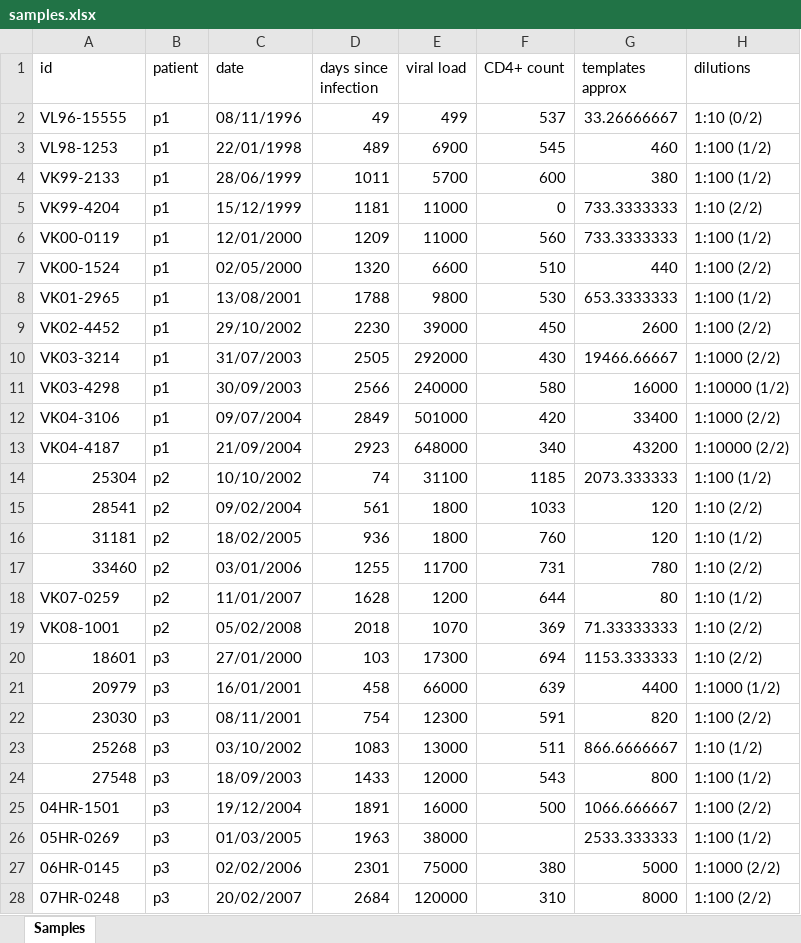
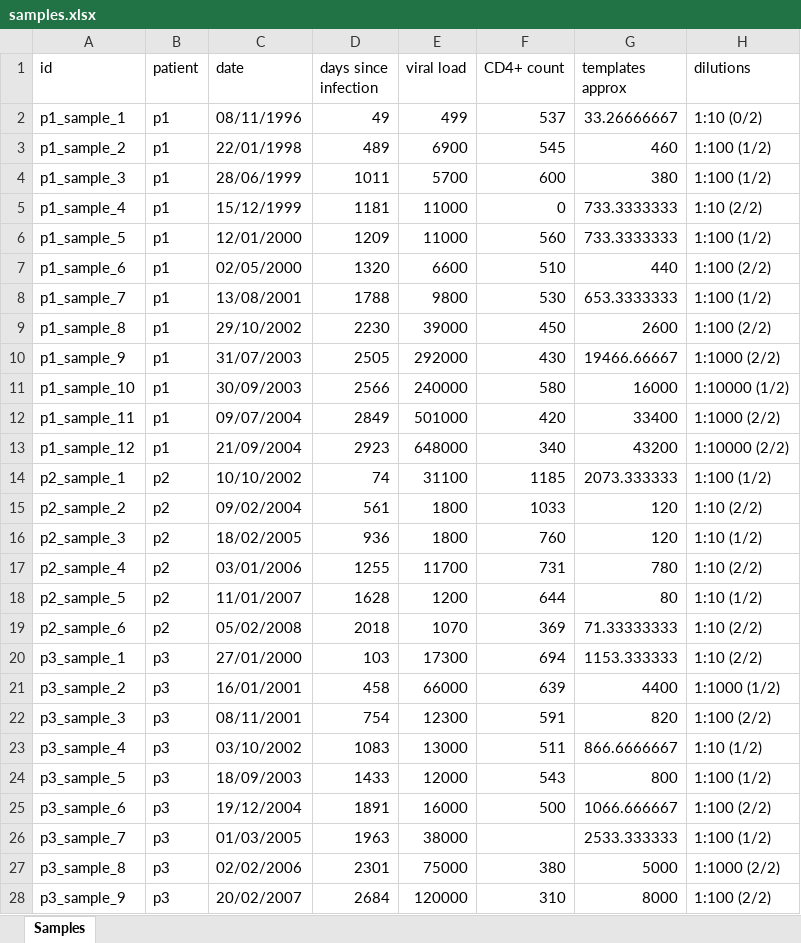
Before and after one commit to neherlab/HIVEVO_access, an Excel workbook: data/tables/samples.xlsx, sheet Samples, drawn as a sheet; only a part is shown; values as stored, in another font and other column widths than the file's, no cell formats; the diff covers the shown part only; the diff names each change by its address in the sheet, - before the commit and + after, or states it on an @@ line.

Commit message:
Samples renamed and filenames module adapted

```diff
--- a/data/tables/samples.xlsx (sheet Samples)
+++ b/data/tables/samples.xlsx (sheet Samples)
-A2 (id): VL96-15555
+A2 (id): p1_sample_1
-A3 (id): VL98-1253
+A3 (id): p1_sample_2
-A4 (id): VK99-2133
+A4 (id): p1_sample_3
-A5 (id): VK99-4204
+A5 (id): p1_sample_4
-A6 (id): VK00-0119
+A6 (id): p1_sample_5
-A7 (id): VK00-1524
+A7 (id): p1_sample_6
-A8 (id): VK01-2965
+A8 (id): p1_sample_7
-A9 (id): VK02-4452
+A9 (id): p1_sample_8
-A10 (id): VK03-3214
+A10 (id): p1_sample_9
-A11 (id): VK03-4298
+A11 (id): p1_sample_10
-A12 (id): VK04-3106
+A12 (id): p1_sample_11
-A13 (id): VK04-4187
+A13 (id): p1_sample_12
-A14 (id): 25304
+A14 (id): p2_sample_1
-A15 (id): 28541
+A15 (id): p2_sample_2
-A16 (id): 31181
+A16 (id): p2_sample_3
-A17 (id): 33460
+A17 (id): p2_sample_4
-A18 (id): VK07-0259
+A18 (id): p2_sample_5
-A19 (id): VK08-1001
+A19 (id): p2_sample_6
-A20 (id): 18601
+A20 (id): p3_sample_1
-A21 (id): 20979
+A21 (id): p3_sample_2
-A22 (id): 23030
+A22 (id): p3_sample_3
-A23 (id): 25268
+A23 (id): p3_sample_4
-A24 (id): 27548
+A24 (id): p3_sample_5
-A25 (id): 04HR-1501
+A25 (id): p3_sample_6
-A26 (id): 05HR-0269
+A26 (id): p3_sample_7
-A27 (id): 06HR-0145
+A27 (id): p3_sample_8
-A28 (id): 07HR-0248
+A28 (id): p3_sample_9
```
Also changed, not shown: 46 edited cells elsewhere in this sheet, cell formats, 3 other files.
